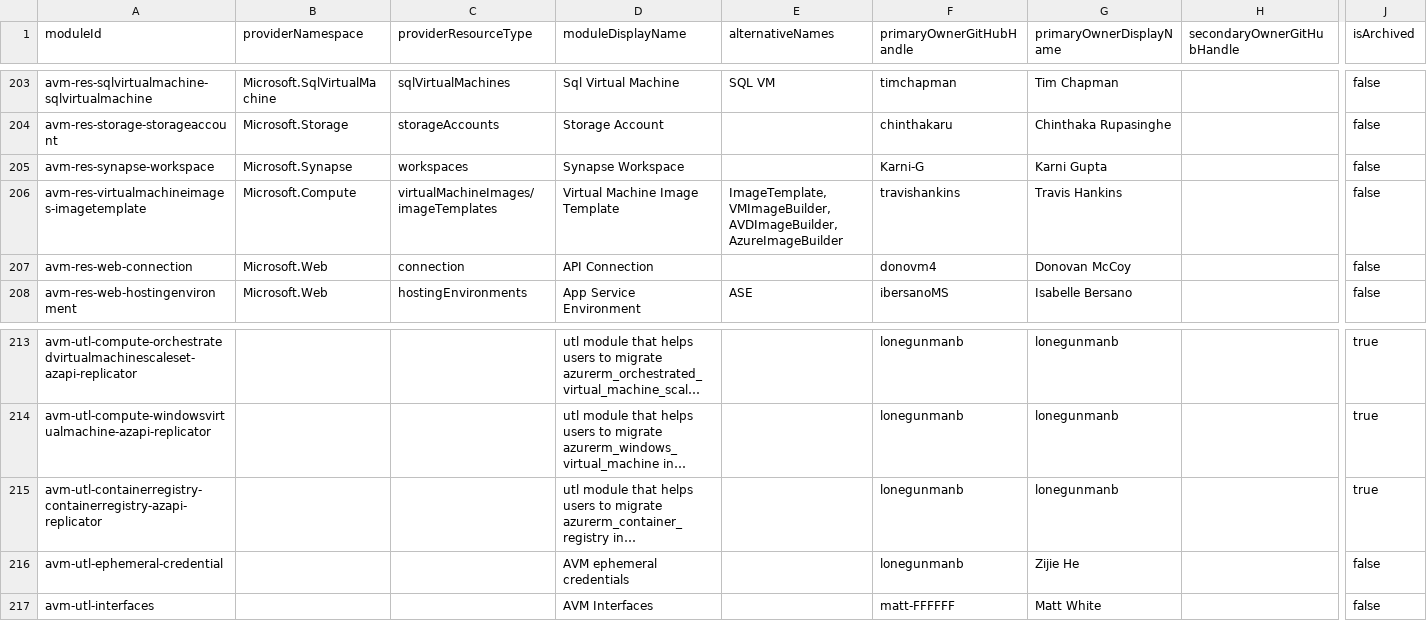
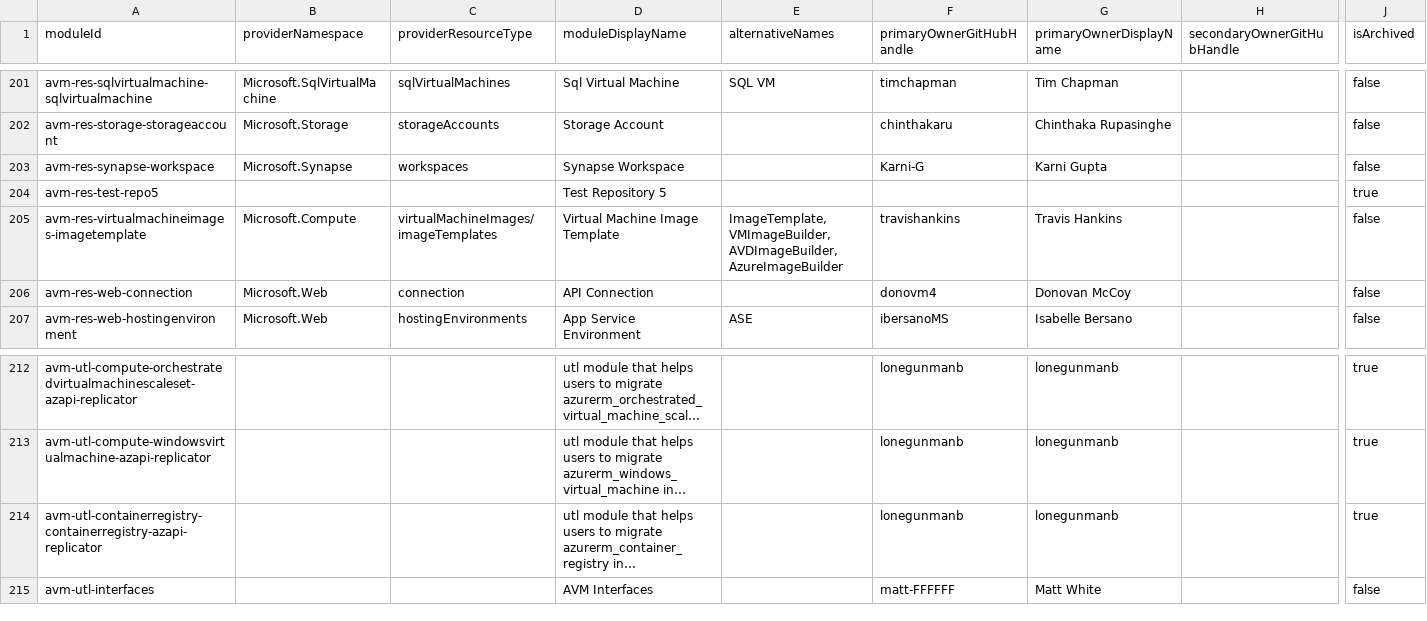
Before and after one commit to Azure/azure-verified-modules-tools, a CSV file: repository-management/repository-sync/config/repository-metadata.csv, drawn as a sheet; only a part is shown, gaps mark what is left out; long unchanged cells end in …; removed rows and columns are numbered as before the commit, all else as after; rows hold the shown columns only; the diff covers the shown part only; the diff names each change by its address in the sheet, - before the commit and + after, or states it on an @@ line.

```diff
--- a/repository-management/repository-sync/config/repository-metadata.csv
+++ b/repository-management/repository-sync/config/repository-metadata.csv
+row 204: avm-res-test-repo5 |  |  | Test Repository 5 |  |  |  |  | true
-row 216: avm-utl-ephemeral-credential |  |  | AVM ephemeral credentials |  | lonegunmanb | Zijie He |  | false
```
Also changed, not shown: 2 added rows and 4 removed rows elsewhere in this file, 1 other file.
